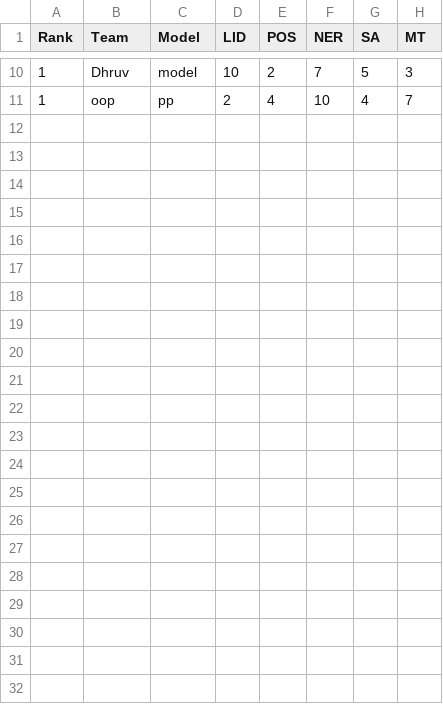
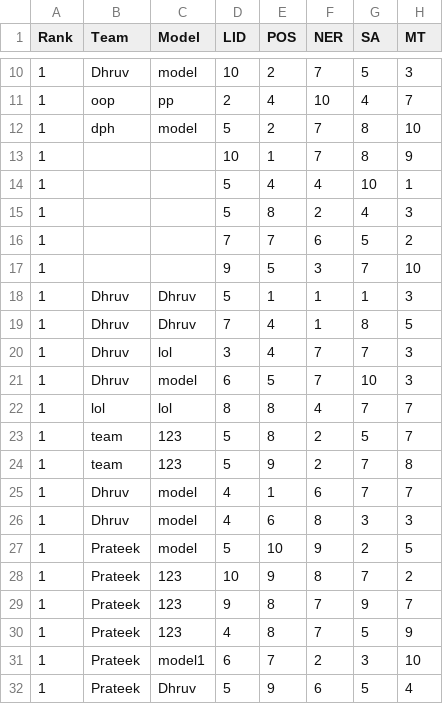
Before and after one commit to DhruvDarda/Leader_Board-website, a CSV file: Rankings_store.csv, drawn as a sheet; only a part is shown, gaps mark what is left out.

```diff
--- a/Rankings_store.csv
+++ b/Rankings_store.csv
@@ -11 +11,22 @@ Rank,Team,Model,LID,POS,NER,SA,MT
 1,oop,pp,2,4,10,4,7
+1,dph,model,5,2,7,8,10
+1,,,10,1,7,8,9
+1,,,5,4,4,10,1
+1,,,5,8,2,4,3
+1,,,7,7,6,5,2
+1,,,9,5,3,7,10
+1,Dhruv,Dhruv,5,1,1,1,3
+1,Dhruv,Dhruv,7,4,1,8,5
+1,Dhruv,lol,3,4,7,7,3
+1,Dhruv,model,6,5,7,10,3
+1,lol,lol,8,8,4,7,7
+1,team,123,5,8,2,5,7
+1,team,123,5,9,2,7,8
+1,Dhruv,model,4,1,6,7,7
+1,Dhruv,model,4,6,8,3,3
+1,Prateek,model,5,10,9,2,5
+1,Prateek,123,10,9,8,7,2
+1,Prateek,123,9,8,7,9,7
+1,Prateek,123,4,8,7,5,9
+1,Prateek,model1,6,7,2,3,10
+1,Prateek,Dhruv,5,9,6,5,4
```
Also changed, not shown: 39 other files.
